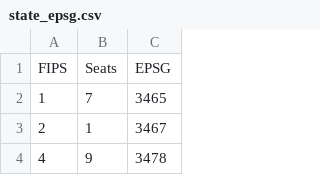
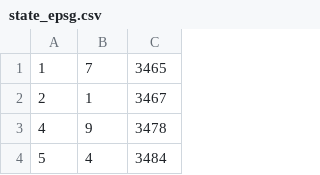
Before and after one commit to mansueto-institute/C4, a CSV file: db/state_epsg.csv, drawn as a sheet; only a part is shown; the shorter side is filled out with more unchanged rows; the diff names each change by its address in the sheet, - before the commit and + after, or states it on an @@ line.

```diff
--- a/db/state_epsg.csv
+++ b/db/state_epsg.csv
-row 1: FIPS | Seats | EPSG
```
Also changed, not shown: 44 other files.
